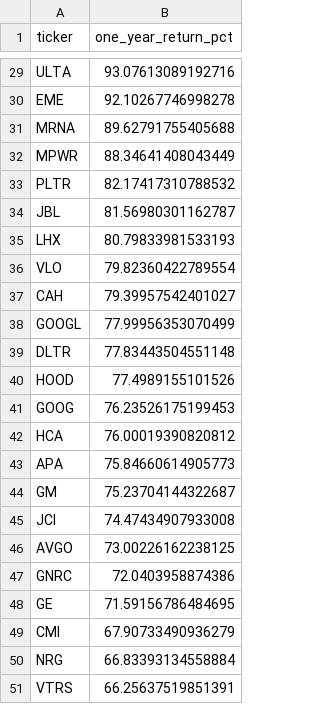
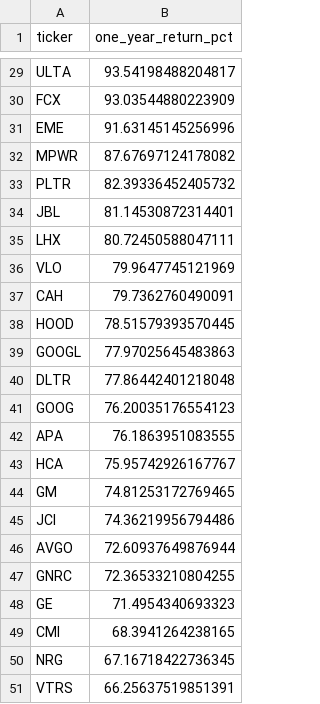
Before and after one commit to ShaivPandya/market-scripts, a CSV file: equities/market_technicals/sp500_top50.csv, drawn as a sheet; only a part is shown, gaps mark what is left out; removed rows and columns are numbered as before the commit, all else as after; the diff covers the shown part only; the diff names each change by its address in the sheet, - before the commit and + after, or states it on an @@ line.

```diff
--- a/equities/market_technicals/sp500_top50.csv
+++ b/equities/market_technicals/sp500_top50.csv
-B29 (one_year_return_pct): 93.07613089192716
+B29 (one_year_return_pct): 93.54198488204817
+row 30: FCX | 93.03544880223909
-B31 (one_year_return_pct): 92.10267746998278
+B31 (one_year_return_pct): 91.63145145256996
-row 31: MRNA | 89.62791755405688
-B32 (one_year_return_pct): 88.34641408043449
+B32 (one_year_return_pct): 87.67697124178082
-B33 (one_year_return_pct): 82.17417310788532
+B33 (one_year_return_pct): 82.39336452405732
-B34 (one_year_return_pct): 81.56980301162787
+B34 (one_year_return_pct): 81.14530872314401
-B35 (one_year_return_pct): 80.79833981533193
+B35 (one_year_return_pct): 80.72450588047111
-B36 (one_year_return_pct): 79.82360422789554
+B36 (one_year_return_pct): 79.9647745121969
-B37 (one_year_return_pct): 79.39957542401027
+B37 (one_year_return_pct): 79.7362760490091
+row 38: HOOD | 78.51579393570445
-B39 (one_year_return_pct): 77.99956353070499
+B39 (one_year_return_pct): 77.97025645483863
-B40 (one_year_return_pct): 77.83443504551148
+B40 (one_year_return_pct): 77.86442401218048
-row 40: HOOD | 77.4989155101526
-B41 (one_year_return_pct): 76.23526175199453
+B41 (one_year_return_pct): 76.20035176554123
-row 42: HCA | 76.00019390820812
-B42 (one_year_return_pct): 75.84660614905773
+B42 (one_year_return_pct): 76.1863951083555
+row 43: HCA | 75.95742926167767
-B44 (one_year_return_pct): 75.23704144322687
+B44 (one_year_return_pct): 74.81253172769465
-B45 (one_year_return_pct): 74.47434907933008
+B45 (one_year_return_pct): 74.36219956794486
-B46 (one_year_return_pct): 73.00226162238125
+B46 (one_year_return_pct): 72.60937649876944
-B47 (one_year_return_pct): 72.0403958874386
+B47 (one_year_return_pct): 72.36533210804255
-B48 (one_year_return_pct): 71.59156786484695
+B48 (one_year_return_pct): 71.4954340693323
-B49 (one_year_return_pct): 67.90733490936279
+B49 (one_year_return_pct): 68.3941264238165
-B50 (one_year_return_pct): 66.83393134558884
+B50 (one_year_return_pct): 67.16718422736345
```
Also changed, not shown: 2 added rows, 2 removed rows and 25 edited cells elsewhere in this file, 1 other file.
